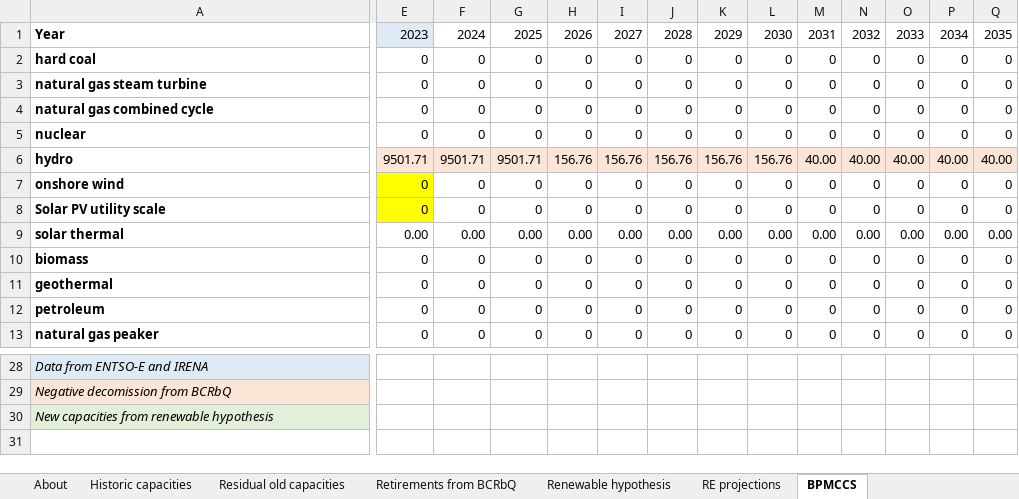
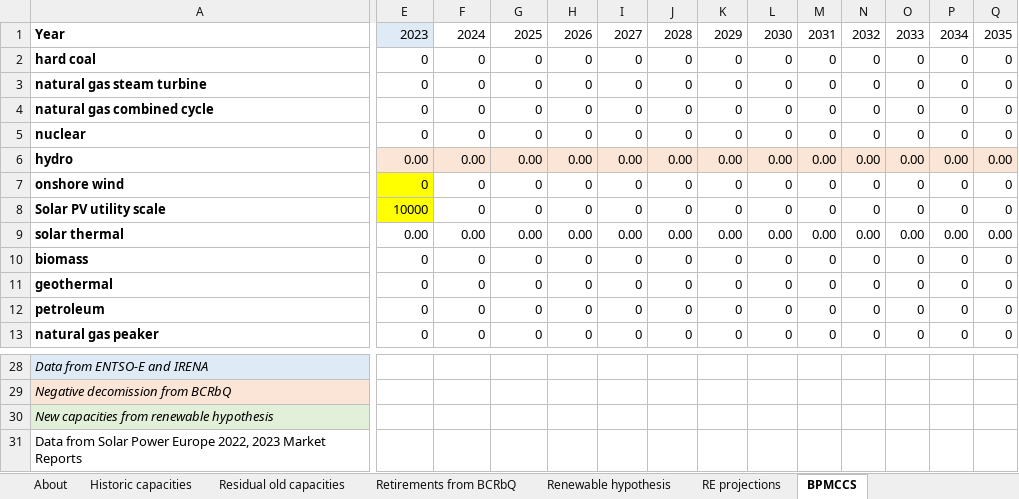
Before and after one commit to EnergyInnovation/eps-eu, an Excel workbook: InputData/elec/BPMCCS/BAU Pol Mandated Cap Const Sched.xlsx, sheet BPMCCS, drawn as a sheet; only a part is shown, gaps mark what is left out; values as stored, in another font and other column widths than the file's, no borders; rows hold the shown columns only; the diff covers the shown part only; the diff names each change by its address in the sheet, - before the commit and + after, or states it on an @@ line.

```diff
--- a/InputData/elec/BPMCCS/BAU Pol Mandated Cap Const Sched.xlsx (sheet BPMCCS)
+++ b/InputData/elec/BPMCCS/BAU Pol Mandated Cap Const Sched.xlsx (sheet BPMCCS)
-E6: 9501.71
+E6: 0.00
-F6: 9501.71
+F6: 0.00
-G6: 9501.71
+G6: 0.00
-H6: 156.76
+H6: 0.00
-I6: 156.76
+I6: 0.00
-J6: 156.76
+J6: 0.00
-K6: 156.76
+K6: 0.00
-L6: 156.76
+L6: 0.00
-M6: 40.00
+M6: 0.00
-N6: 40.00
+N6: 0.00
-O6: 40.00
+O6: 0.00
-P6: 40.00
+P6: 0.00
-Q6: 40.00
+Q6: 0.00
-E8: 0
+E8: 10000
+row 31: Data from Solar Power Europe 2022, 2023 Market Reports
```
Also changed, not shown: 16 edited cells elsewhere in this sheet, InputData/elec/PMCCS/Pol Mandated Cap Const Sched.xlsx, 4 other files.
